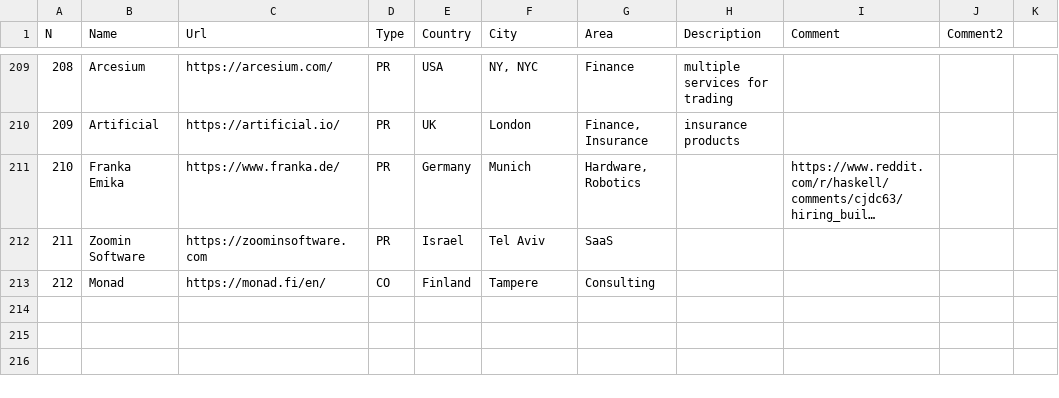
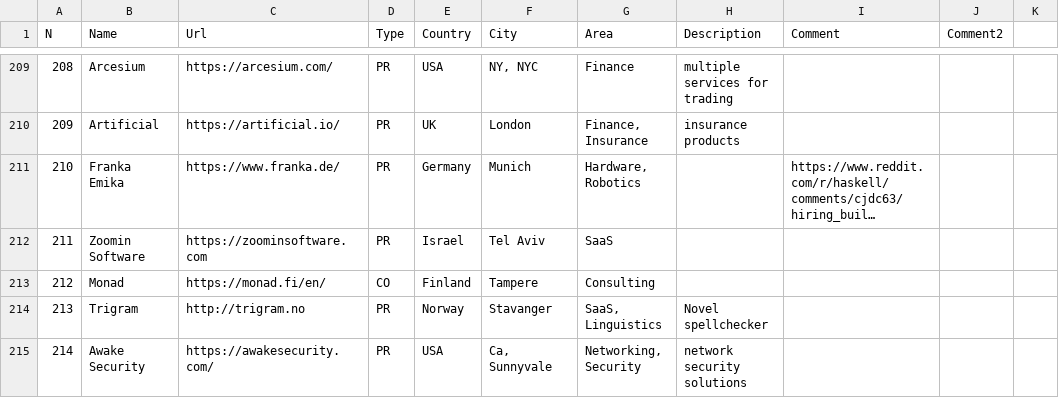
Before and after one commit to sigrlami/haskellcosm, a CSV file: companies/active.csv, drawn as a sheet; only a part is shown, gaps mark what is left out; long unchanged cells end in …; the diff names each change by its address in the sheet, - before the commit and + after, or states it on an @@ line.

Commit message:
add trigram, awake security

```diff
--- a/companies/active.csv
+++ b/companies/active.csv
+row 214: 213 | Trigram | http://trigram.no | PR | Norway | Stavanger | SaaS, Linguistics | Novel spellchecker
+row 215: 214 | Awake Security | https://awakesecurity.com/ | PR | USA | Ca, Sunnyvale | Networking, Security | network security solutions
```
